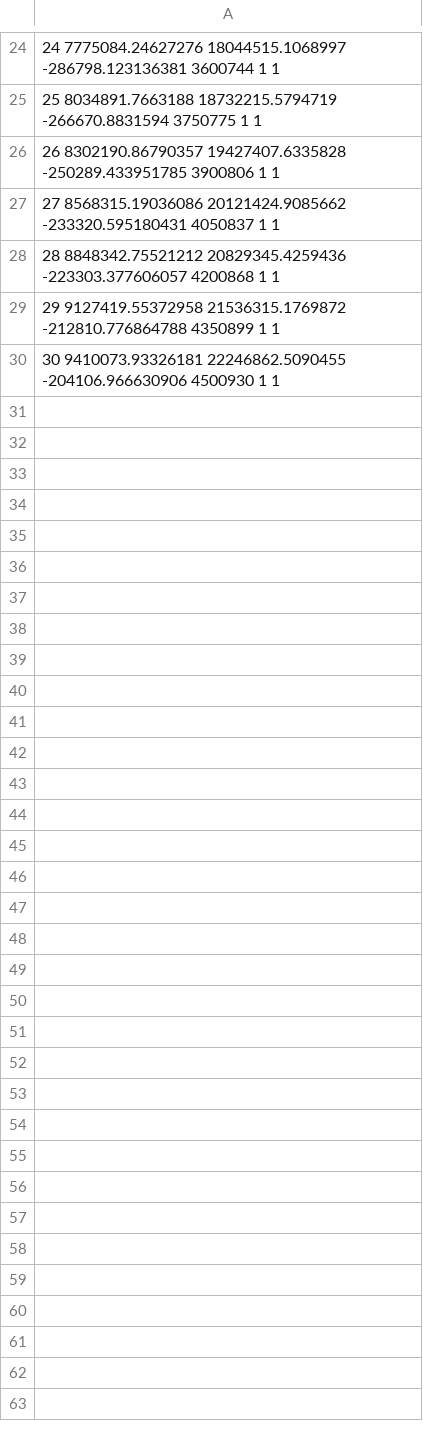
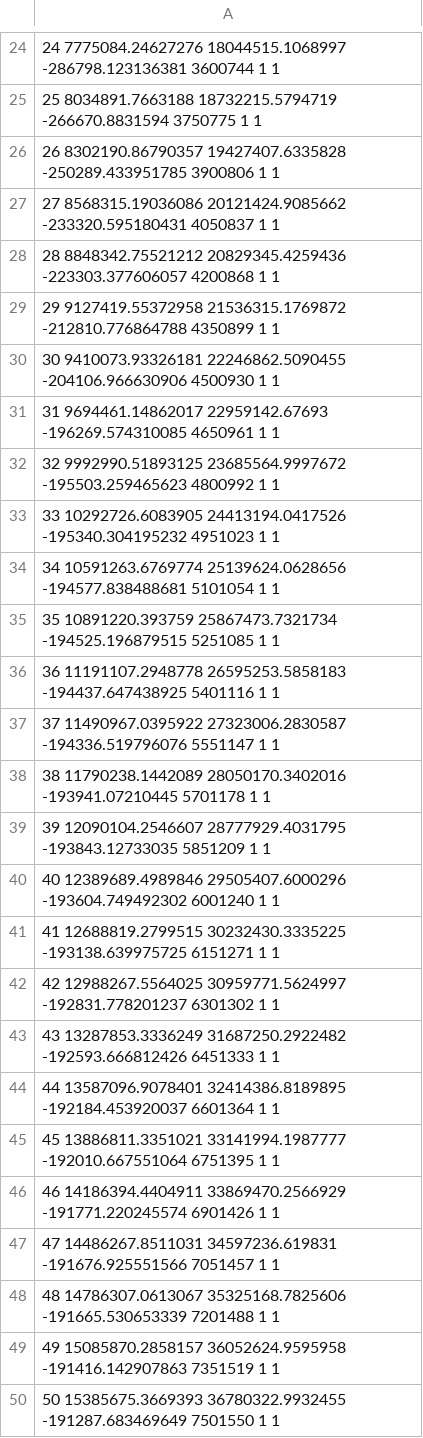
Before and after one commit to gtonkinhill/fastbaps_manuscript, a CSV file: data/listeria_monocytogenes_core_gene_snps_snapclust_run_summary.csv, drawn as a sheet; only a part is shown, gaps mark what is left out; the diff names each change by its address in the sheet, - before the commit and + after, or states it on an @@ line.

```diff
--- a/data/listeria_monocytogenes_core_gene_snps_snapclust_run_summary.csv
+++ b/data/listeria_monocytogenes_core_gene_snps_snapclust_run_summary.csv
+row 31: 31 9694461.14862017 22959142.67693 -196269.574310085 4650961 1 1
+row 32: 32 9992990.51893125 23685564.9997672 -195503.259465623 4800992 1 1
+row 33: 33 10292726.6083905 24413194.0417526 -195340.304195232 4951023 1 1
+row 34: 34 10591263.6769774 25139624.0628656 -194577.838488681 5101054 1 1
+row 35: 35 10891220.393759 25867473.7321734 -194525.196879515 5251085 1 1
+row 36: 36 11191107.2948778 26595253.5858183 -194437.647438925 5401116 1 1
+row 37: 37 11490967.0395922 27323006.2830587 -194336.519796076 5551147 1 1
+row 38: 38 11790238.1442089 28050170.3402016 -193941.07210445 5701178 1 1
+row 39: 39 12090104.2546607 28777929.4031795 -193843.12733035 5851209 1 1
+row 40: 40 12389689.4989846 29505407.6000296 -193604.749492302 6001240 1 1
+row 41: 41 12688819.2799515 30232430.3335225 -193138.639975725 6151271 1 1
+row 42: 42 12988267.5564025 30959771.5624997 -192831.778201237 6301302 1 1
+row 43: 43 13287853.3336249 31687250.2922482 -192593.666812426 6451333 1 1
+row 44: 44 13587096.9078401 32414386.8189895 -192184.453920037 6601364 1 1
+row 45: 45 13886811.3351021 33141994.1987777 -192010.667551064 6751395 1 1
+row 46: 46 14186394.4404911 33869470.2566929 -191771.220245574 6901426 1 1
+row 47: 47 14486267.8511031 34597236.619831 -191676.925551566 7051457 1 1
+row 48: 48 14786307.0613067 35325168.7825606 -191665.530653339 7201488 1 1
+row 49: 49 15085870.2858157 36052624.9595958 -191416.142907863 7351519 1 1
+row 50: 50 15385675.3669393 36780322.9932455 -191287.683469649 7501550 1 1
```
Also changed, not shown: data/escherichia_coli_core_gene_alignment.snps_snapclust_run_summary.csv, data/haemophilus_influenzae_core_gene_snps_snapclust_results.csv, 20 other files.
